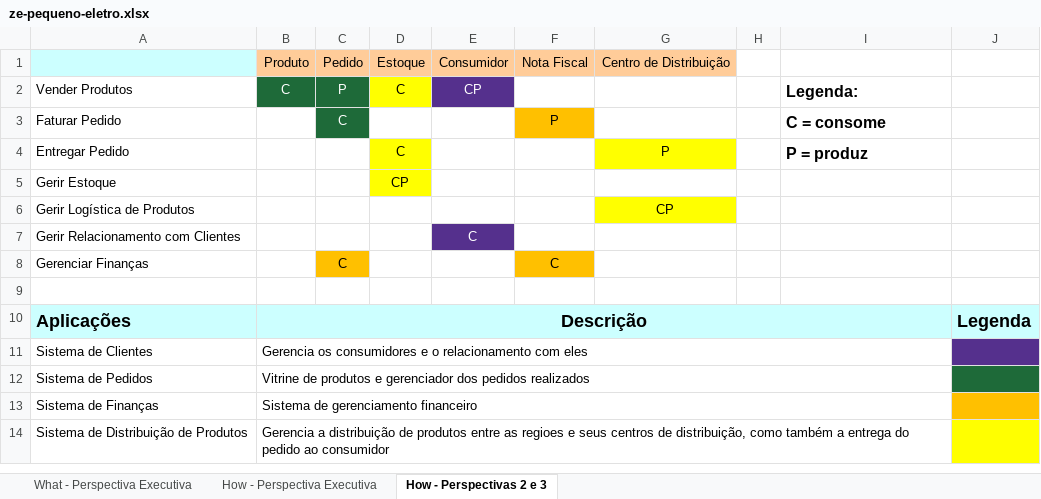
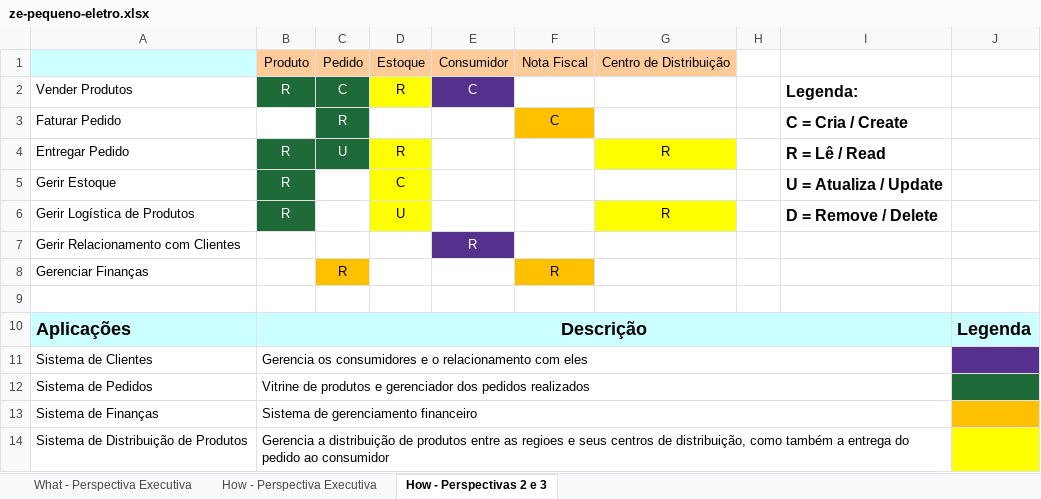
Before and after one commit to Sithion/arquitetura-corporativa-project, an Excel workbook: as-is-documentation/ze-pequeno-eletro.xlsx, sheet How - Perspectivas 2 e 3, drawn as a sheet; values as stored, in another font and other column widths than the file's, no borders; charts and pictures not drawn; the diff names each change by its address in the sheet, - before the commit and + after, or states it on an @@ line.

Commit message:
ze pequeno eletro matriz

```diff
--- a/as-is-documentation/ze-pequeno-eletro.xlsx (sheet How - Perspectivas 2 e 3)
+++ b/as-is-documentation/ze-pequeno-eletro.xlsx (sheet How - Perspectivas 2 e 3)
-B2: C
+B2: R
-C2: P
+C2: C
-D2: C
+D2: R
-E2: CP
+E2: C
-C3: C
+C3: R
-F3: P
+F3: C
-I3: C = consome
+I3: C = Cria / Create
-B4:B6: (empty)
+B4:B6: R
-B4:C4 fill: none
+B4:C4 fill: #1E6A39
-C4: (empty)
+C4: U
-D4: C
+D4: R
-G4: P
+G4: R
-I4: P = produz
+I4: R = Lê / Read
-B5:B6 fill: none
+B5:B6 fill: #1E6A39
-D5: CP
+D5: C
-I5: (empty)
+I5: U = Atualiza / Update
-D6: (empty)
+D6: U
-D6 fill: none
+D6 fill: #FFFF00
-G6: CP
+G6: R
-I6: (empty)
+I6: D = Remove / Delete
-E7: C
+E7: R
-C8: C
+C8: R
-F8: C
+F8: R
```
Also changed, not shown: 3 other files.
